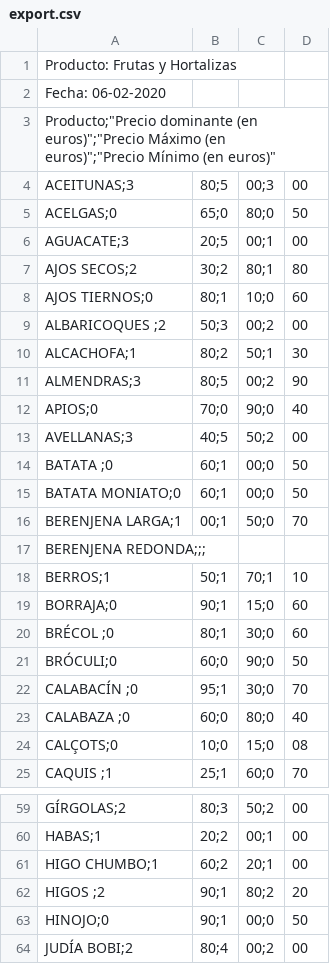
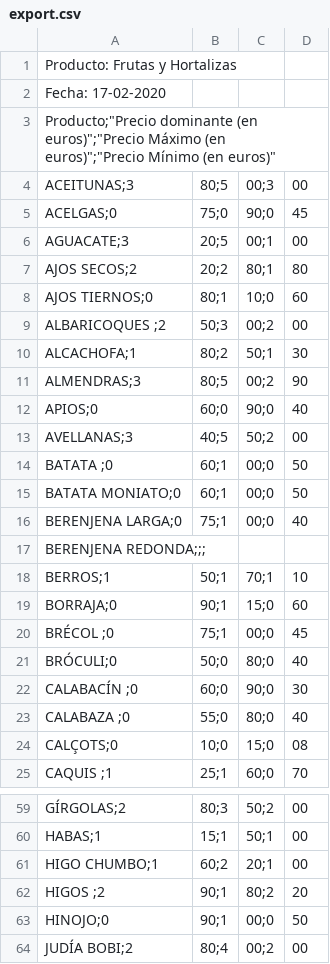
Before and after one commit to smaudd/products-scrapper, a CSV file: export.csv, drawn as a sheet; only a part is shown, gaps mark what is left out; removed rows and columns are numbered as before the commit, all else as after; the diff covers the shown part only; the diff names each change by its address in the sheet, - before the commit and + after, or states it on an @@ line.

```diff
--- a/export.csv
+++ b/export.csv
-A2: Fecha: 06-02-2020
+A2: Fecha: 17-02-2020
-B5: 65;0
+B5: 75;0
-C5: 80;0
+C5: 90;0
-D5: 50
+D5: 45
-B7: 30;2
+B7: 20;2
-B12: 70;0
+B12: 60;0
-row 16: BERENJENA LARGA;1 | 00;1 | 50;0 | 70
+row 16: BERENJENA LARGA;0 | 75;1 | 00;0 | 40
-B20: 80;1
+B20: 75;1
-C20: 30;0
+C20: 00;0
-D20: 60
+D20: 45
-B21: 60;0
+B21: 50;0
-C21: 90;0
+C21: 80;0
-D21: 50
+D21: 40
-B22: 95;1
+B22: 60;0
-C22: 30;0
+C22: 90;0
-D22: 70
+D22: 30
-B23: 60;0
+B23: 55;0
-B60: 20;2
+B60: 15;1
-C60: 00;1
+C60: 50;1
```
Also changed, not shown: 2 added rows, 2 removed rows and 62 edited cells elsewhere in this file, 7 other files.
